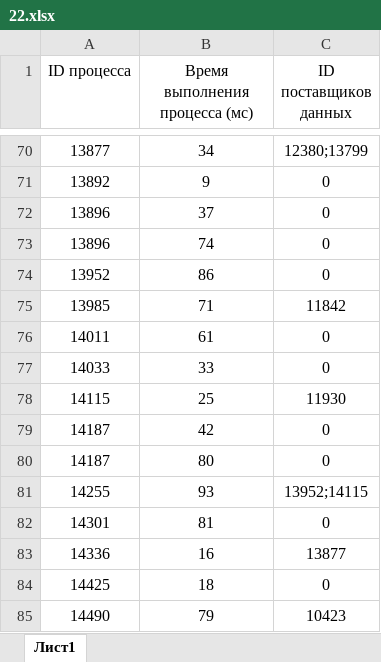
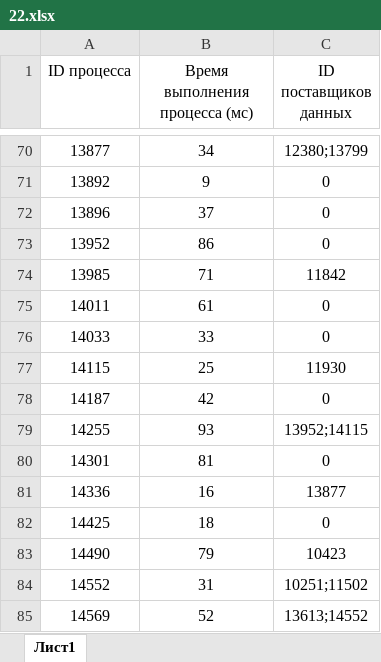
Before and after one commit to ArtyomBor1sov/EGE_2023, an Excel workbook: СтатГрад/2022-12/files/22.xlsx, sheet Лист1, drawn as a sheet; only a part is shown, gaps mark what is left out; the shorter side is filled out with more unchanged rows; values as stored, in another font and other column widths than the file's, no borders; the diff names each change by its address in the sheet, - before the commit and + after, or states it on an @@ line.

```diff
--- a/СтатГрад/2022-12/files/22.xlsx (sheet Лист1)
+++ b/СтатГрад/2022-12/files/22.xlsx (sheet Лист1)
-row 73: 13896 | 74 | 0
-row 80: 14187 | 80 | 0
```
Also changed, not shown: 5 other files.
